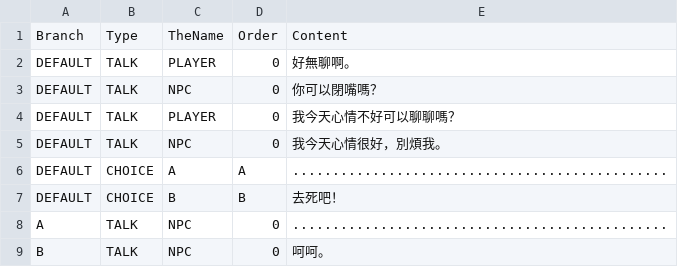
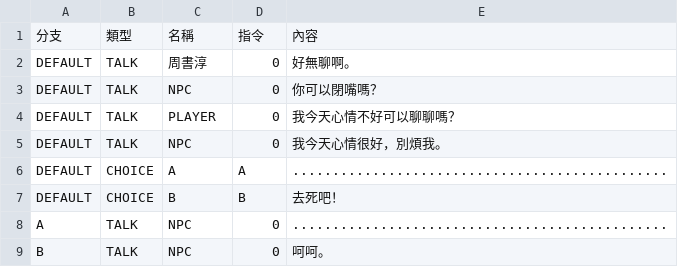
Before and after one commit to yucheng0210/Monographical, a CSV file: Assets/MyAssets/DialogSystem/DialogData/TEST.csv, drawn as a sheet.

```diff
--- a/Assets/MyAssets/DialogSystem/DialogData/TEST.csv
+++ b/Assets/MyAssets/DialogSystem/DialogData/TEST.csv
@@ -1,3 +1,3 @@
-Branch,Type,TheName,Order,Content
-DEFAULT,TALK,PLAYER,0,好無聊啊。
+分支,類型,名稱,指令,內容
+DEFAULT,TALK,周書淳,0,好無聊啊。
 DEFAULT,TALK,NPC,0,你可以閉嘴嗎？
```
Also changed, not shown: 11 other files.
